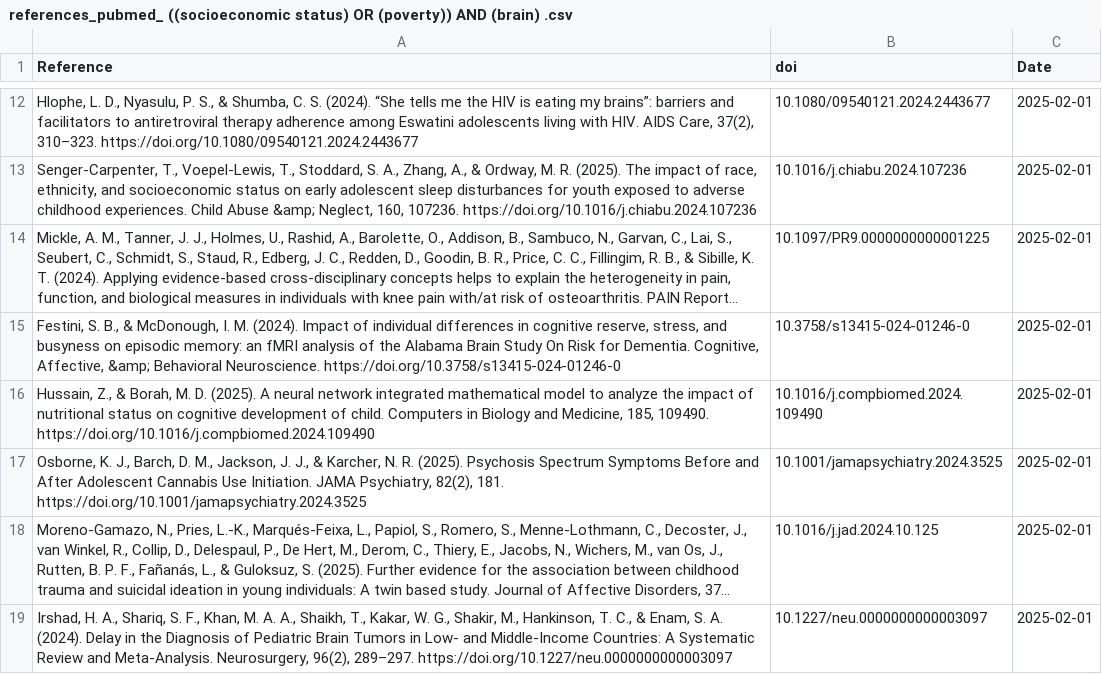
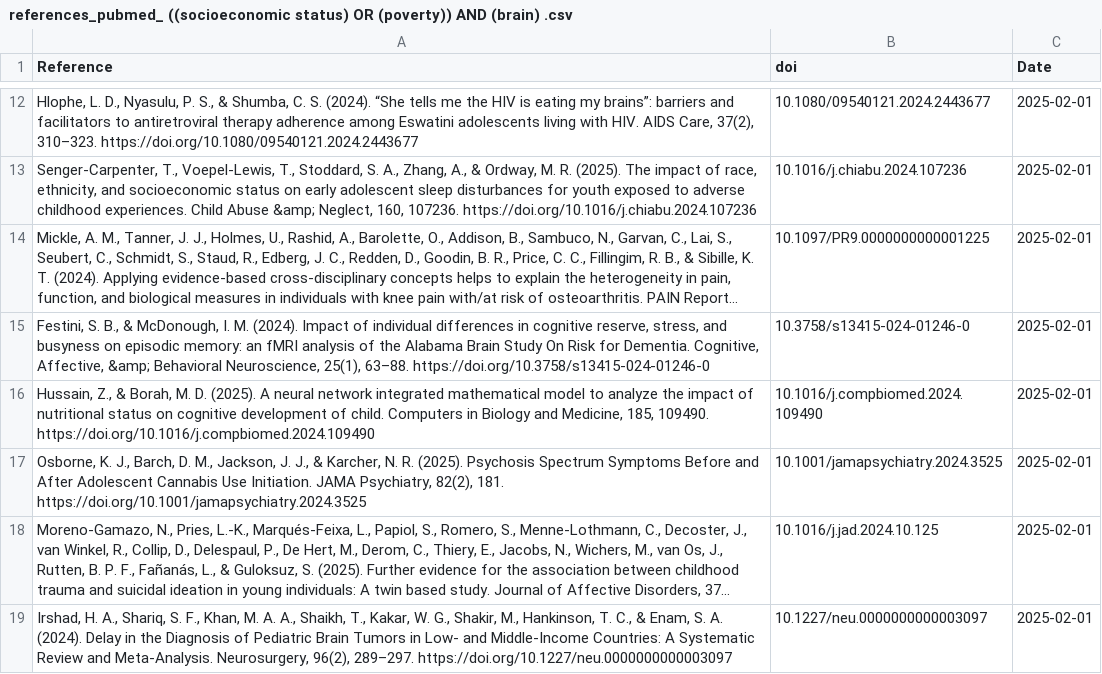
Before and after one commit to FedeGiovannetti/SESNeuroscienceRefs, a CSV file: SESneuroscienceRefs/Data/references_pubmed_ ((socioeconomic status) OR (poverty)) AND (brain) .csv, drawn as a sheet; only a part is shown, gaps mark what is left out; long unchanged cells end in …; the diff names each change by its address in the sheet, - before the commit and + after, or states it on an @@ line.

```diff
--- a/SESneuroscienceRefs/Data/references_pubmed_ ((socioeconomic status) OR (poverty)) AND (brain) .csv
+++ b/SESneuroscienceRefs/Data/references_pubmed_ ((socioeconomic status) OR (poverty)) AND (brain) .csv
-A15 (Reference): …&amp; Behavioral Neuroscience. https://doi.org/10.3758/s13415-024-01246-0
+A15 (Reference): …&amp; Behavioral Neuroscience, 25(1), 63–88. https://doi.org/10.3758/s13415-024-01246-0
```
